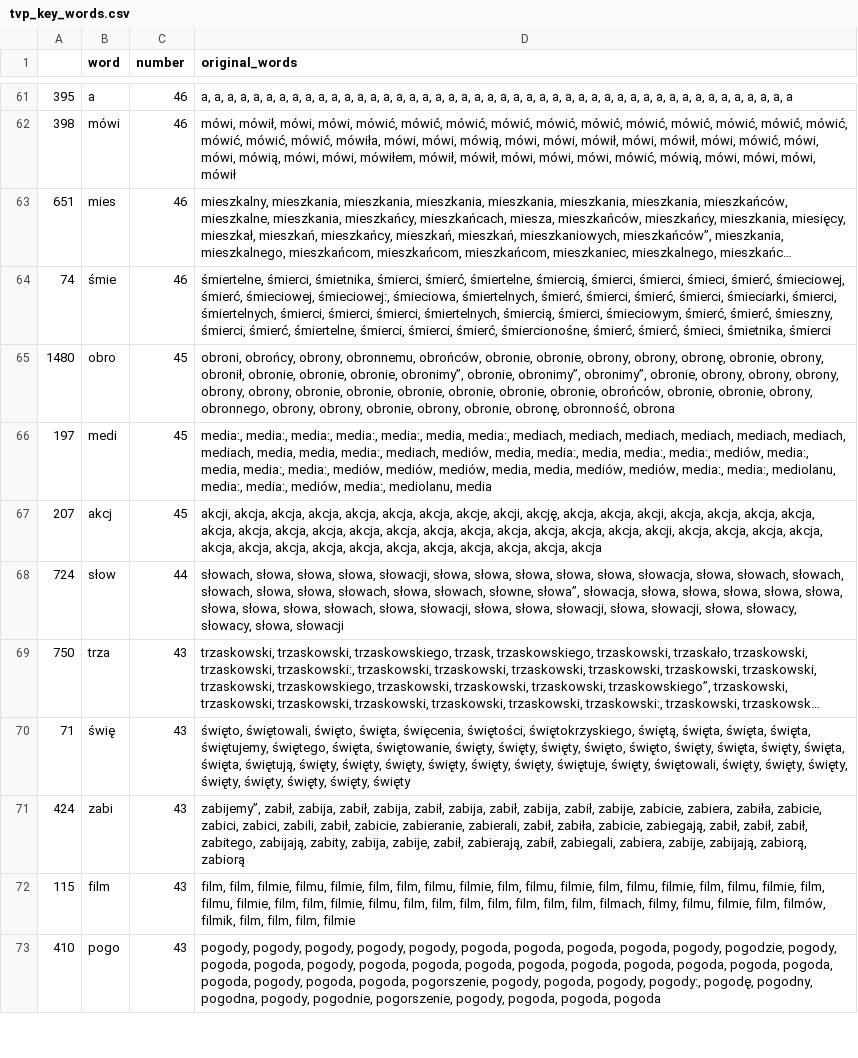
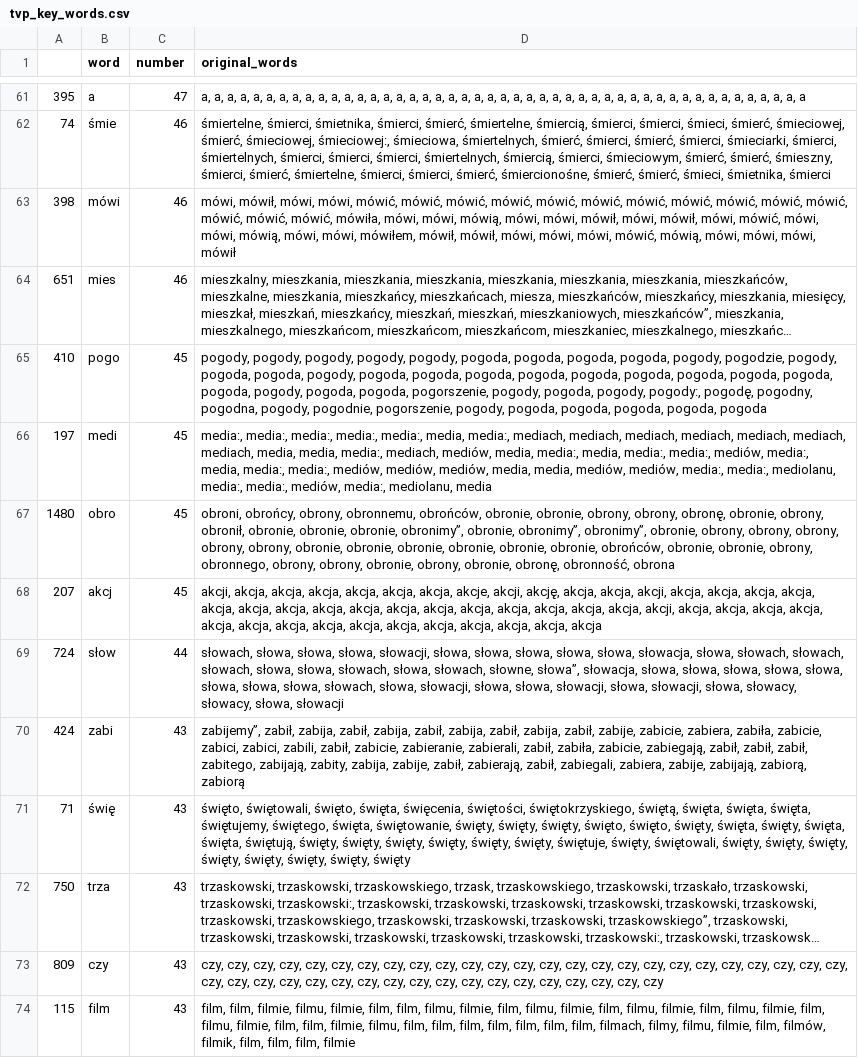
Before and after one commit to JohnKaczmarczyk/APIendPoint, a CSV file: tvp_key_words.csv, drawn as a sheet; only a part is shown, gaps mark what is left out; long unchanged cells end in …; removed rows and columns are numbered as before the commit, all else as after; the diff covers the shown part only; the diff names each change by its address in the sheet, - before the commit and + after, or states it on an @@ line.

```diff
--- a/tvp_key_words.csv
+++ b/tvp_key_words.csv
-C61 (number): 46
+C61 (number): 47
-D61 (original_words): …a, a, a
+D61 (original_words): …a, a, a, a
@@ row 64 moved to row 62: 74 @@
+row 65: 410 | pogo | 45 | pogody, pogody, pogody, pogody, pogody, pogoda, pogoda, pogoda, pogoda, pogody, pogodzie, pogody, pogoda, pogoda, pogody, pogoda, pogoda, pogoda, pogoda, pogoda, pogoda, pogoda, pogoda, pogoda, pogoda, pogody, pogoda, pogoda, pogorszenie, pogody, pogoda, pogody, pogody:, pogodę, pogodny, pogodna, pogody, pogodnie, pogorszenie, pogody, pogoda, pogoda, pogoda, pogoda, pogoda
@@ row 71 moved to row 70: 424 @@
@@ row 70 moved to row 71: 71 @@
+row 73: 809 | czy | 43 | czy, czy, czy, czy, czy, czy, czy, czy, czy, czy, czy, czy, czy, czy, czy, czy, czy, czy, czy, czy, czy, czy, czy, czy, czy, czy, czy, czy, czy, czy, czy, czy, czy, czy, czy, czy, czy, czy, czy, czy, czy, czy, czy
-row 73: 410 | pogo | 43 | pogody, pogody, pogody, pogody, pogody, pogoda, pogoda, pogoda, pogoda, pogody, pogodzie, pogody, pogoda, pogoda, pogody, pogoda, pogoda, pogoda, pogoda, pogoda, pogoda, pogoda, pogoda, pogoda, pogoda, pogody, pogoda, pogoda, pogorszenie, pogody, pogoda, pogody, pogody:, pogodę, pogodny, pogodna, pogody, pogodnie, pogorszenie, pogody, pogoda, pogoda, pogoda
```
Also changed, not shown: 14 added rows, 15 removed rows, 12 moved rows and 26 edited cells elsewhere in this file, tvn_key_words.csv, 3 other files.
